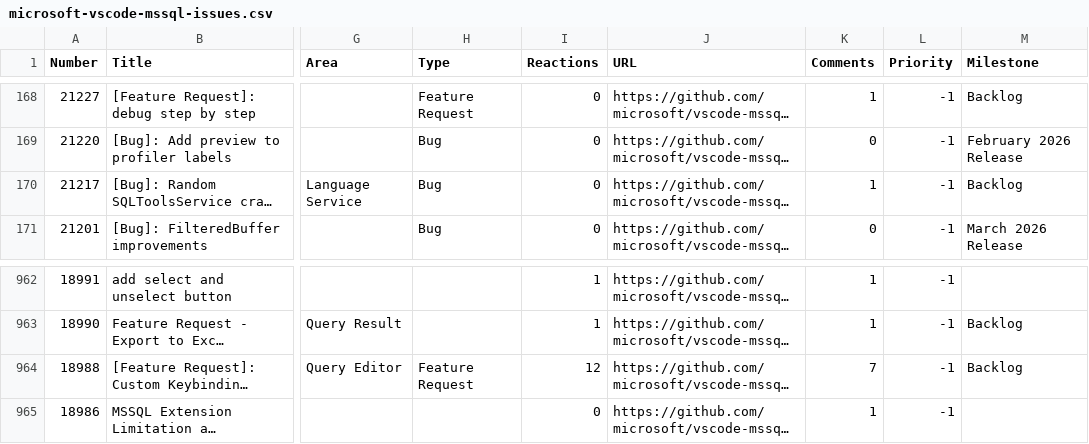
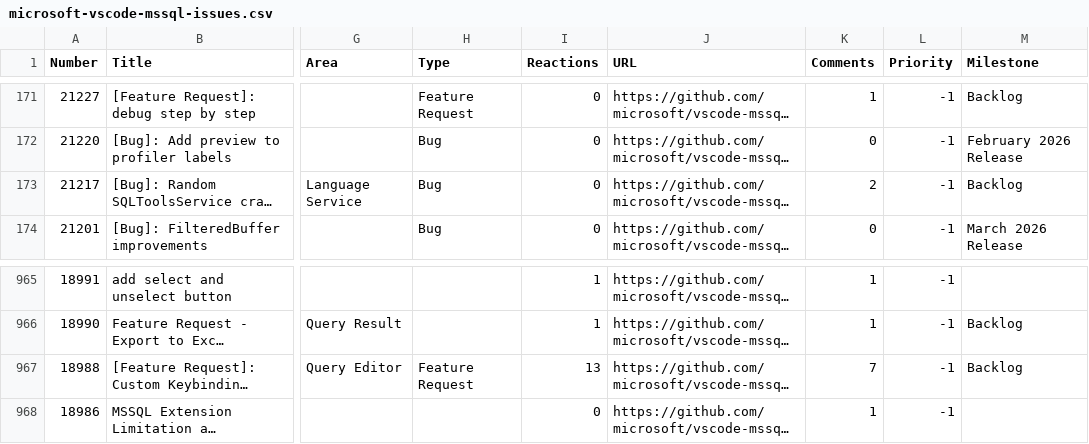
Before and after one commit to aasimkhan30/vscode-mssql-issues, a CSV file: microsoft-vscode-mssql-issues.csv, drawn as a sheet; only a part is shown, gaps mark what is left out; long unchanged cells end in …; addresses are those after the commit; the diff covers the shown part only; the diff names each change by its address in the sheet, - before the commit and + after, or states it on an @@ line.

```diff
--- a/microsoft-vscode-mssql-issues.csv
+++ b/microsoft-vscode-mssql-issues.csv
-K173 (Comments): 1
+K173 (Comments): 2
-I967 (Reactions): 12
+I967 (Reactions): 13
```
Also changed, not shown: 3 added rows and 22 edited cells elsewhere in this file, 2 other files.
